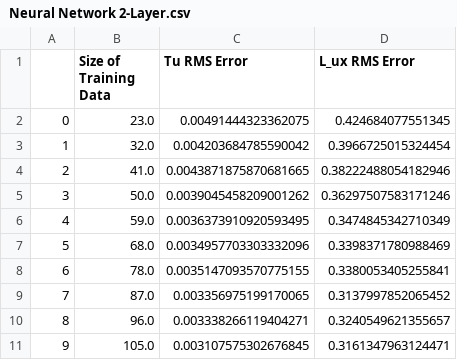
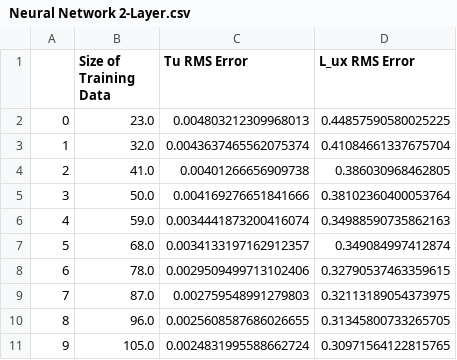
Before and after one commit to lancepharand11/Active_Grid_Repo, a CSV file: Turb-int-and-Integral-Length-Scale-Model/Training Data Size Analysis Results/Neural Network 2-Layer.csv, drawn as a sheet.

```diff
--- a/Turb-int-and-Integral-Length-Scale-Model/Training Data Size Analysis Results/Neural Network 2-Layer.csv
+++ b/Turb-int-and-Integral-Length-Scale-Model/Training Data Size Analysis Results/Neural Network 2-Layer.csv
@@ -1,11 +1,11 @@
 ,Size of Training Data,Tu RMS Error,L_ux RMS Error
-0,23.0,0.00491444323362075,0.424684077551345
-1,32.0,0.004203684785590042,0.3966725015324454
-2,41.0,0.0043871875870681665,0.38222488054182946
-3,50.0,0.0039045458209001262,0.36297507583171246
-4,59.0,0.0036373910920593495,0.3474845342710349
-5,68.0,0.0034957703303332096,0.3398371780988469
-6,78.0,0.0035147093570775155,0.3380053405255841
-7,87.0,0.003356975199170065,0.3137997852065452
-8,96.0,0.003338266119404271,0.3240549621355657
-9,105.0,0.003107575302676845,0.3161347963124471
+0,23.0,0.004803212309968013,0.44857590580025225
+1,32.0,0.0043637465562075374,0.41084661337675704
+2,41.0,0.00401266656909738,0.386030968462805
+3,50.0,0.004169276651841666,0.38102360400053764
+4,59.0,0.0034441873200416074,0.34988590735862163
+5,68.0,0.0034133197162912357,0.349084997412874
+6,78.0,0.0029509499713102406,0.32790537463359615
+7,87.0,0.002759548991279803,0.32113189054373975
+8,96.0,0.0025608587686026655,0.31345800733265705
+9,105.0,0.0024831995588662724,0.30971564122815765
```
Also changed, not shown: OLD-and-Extra/DataSummaryOutliersRemoved.csv, Turb-int-and-Integral-Length-Scale-Model/Training Data Size Analysis Results/Neural Network 1-Layer.csv, 24 other files.
